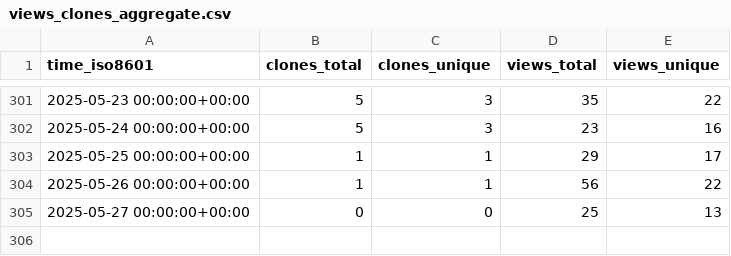
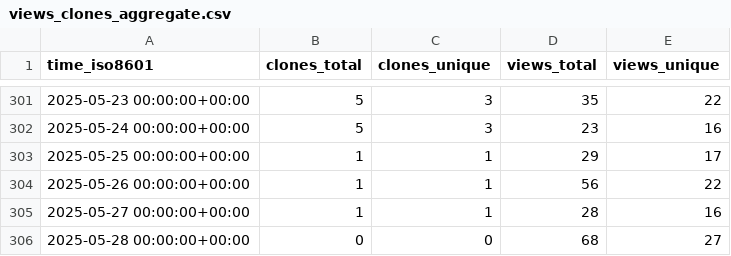
Before and after one commit to peff74/esp8266_OLED_HW-364A, a CSV file: peff74/esp8266_OLED_HW-364A/ghrs-data/views_clones_aggregate.csv, drawn as a sheet; only a part is shown, gaps mark what is left out.

```diff
--- a/peff74/esp8266_OLED_HW-364A/ghrs-data/views_clones_aggregate.csv
+++ b/peff74/esp8266_OLED_HW-364A/ghrs-data/views_clones_aggregate.csv
@@ -304,2 +304,3 @@ time_iso8601,clones_total,clones_unique,views_total,views_unique
 2025-05-26 00:00:00+00:00,1,1,56,22
-2025-05-27 00:00:00+00:00,0,0,25,13
+2025-05-27 00:00:00+00:00,1,1,28,16
+2025-05-28 00:00:00+00:00,0,0,68,27
```
Also changed, not shown: 1 other file.
